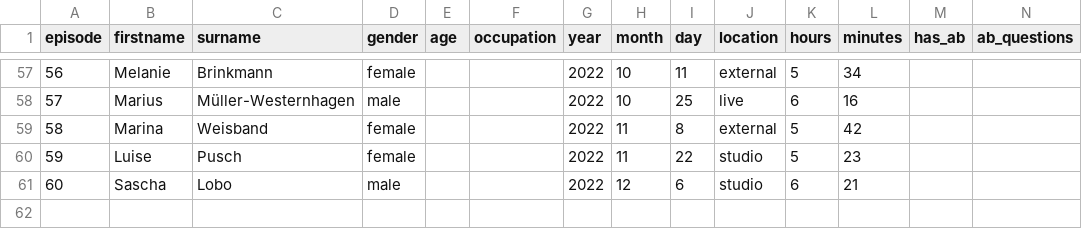
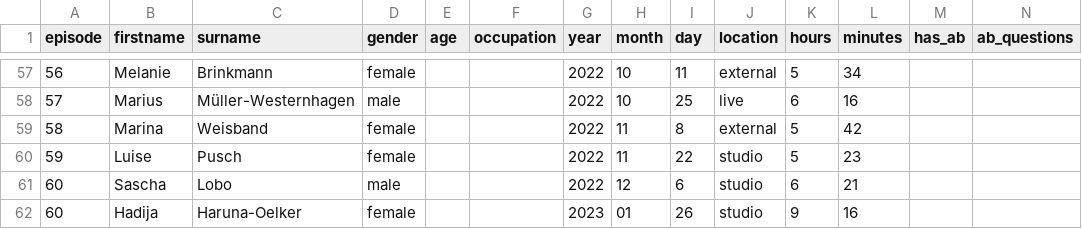
Before and after one commit to skoenig-eo/data-journalism, a CSV file: allesgesagt/allesgesagt_raw.csv, drawn as a sheet; only a part is shown, gaps mark what is left out; rows hold the shown columns only; the diff names each change by its address in the sheet, - before the commit and + after, or states it on an @@ line.

Commit message:
add most recent episode

```diff
--- a/allesgesagt/allesgesagt_raw.csv
+++ b/allesgesagt/allesgesagt_raw.csv
+row 62: 60 | Hadija | Haruna-Oelker | female |  |  | 2023 | 01 | 26 | studio | 9 | 16
```
